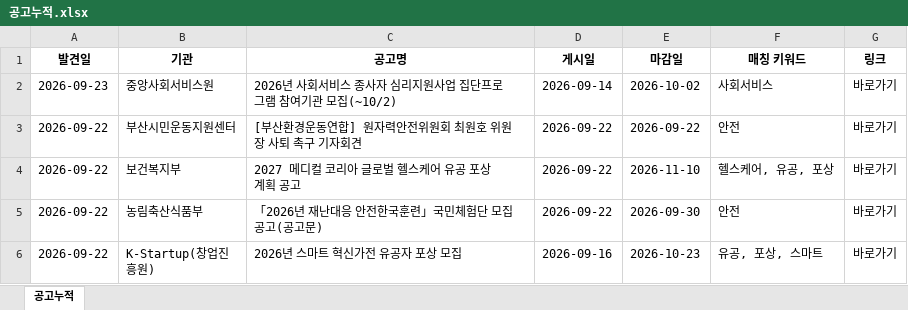
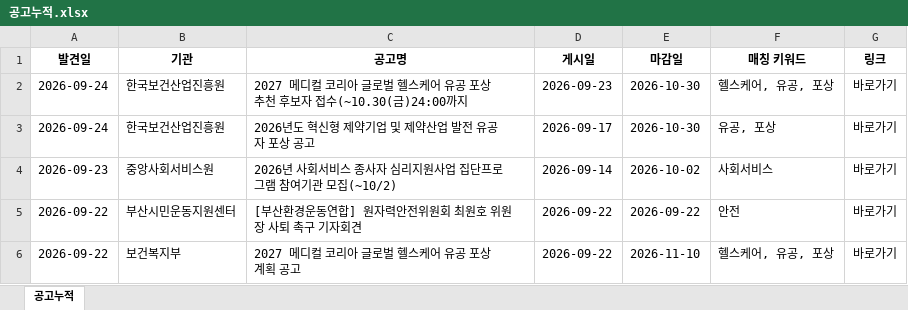
Before and after one commit to DOYUN07/09.08-New2-Research-Automation, an Excel workbook: 공고누적.xlsx, sheet 공고누적, drawn as a sheet; only a part is shown; the shorter side is filled out with more unchanged rows; values as stored, in another font and other column widths than the file's, no borders; the diff names each change by its address in the sheet, - before the commit and + after, or states it on an @@ line.

```diff
--- a/공고누적.xlsx (sheet 공고누적)
+++ b/공고누적.xlsx (sheet 공고누적)
+row 2: 2026-09-24 | 한국보건산업진흥원 | 2027 메디컬 코리아 글로벌 헬스케어 유공 포상 추천 후보자 접수(~10.30(금)24:00까지 | 2026-09-23 | 2026-10-30 | 헬스케어, 유공, 포상 | 바로가기
+row 3: 2026-09-24 | 한국보건산업진흥원 | 2026년도 혁신형 제약기업 및 제약산업 발전 유공자 포상 공고 | 2026-09-17 | 2026-10-30 | 유공, 포상 | 바로가기
```
